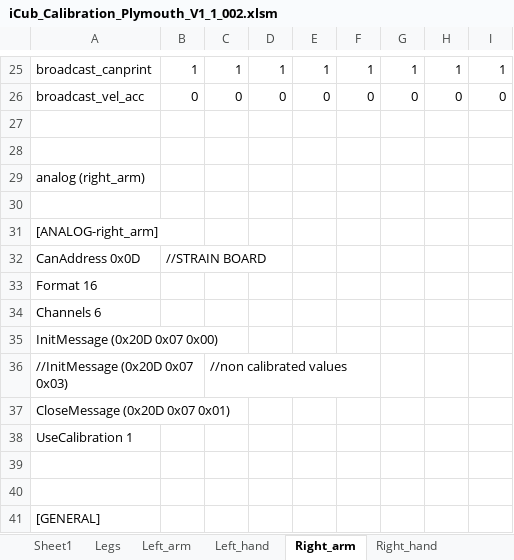
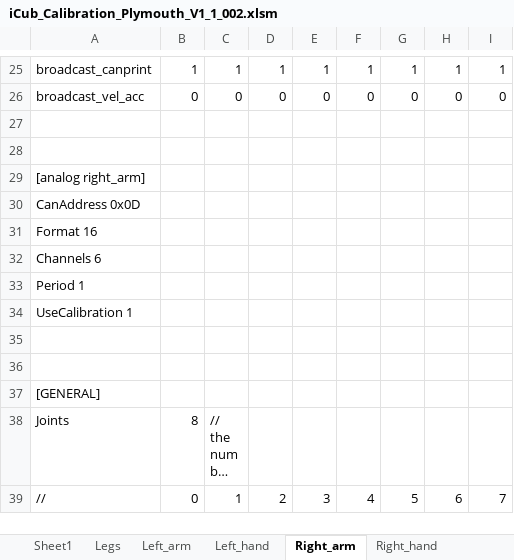
Before and after one commit to robotology/icub-main, an Excel workbook: app/iCubPlymouth01/conf/iCub_Calibration_Plymouth_V1_1_002.xlsm, sheet Right_arm, drawn as a sheet; only a part is shown, gaps mark what is left out; the shorter side is filled out with more unchanged rows; long unchanged cells end in …; values as stored, in another font and other column widths than the file's, no borders; removed rows and columns are numbered as before the commit, all else as after; the diff names each change by its address in the sheet, - before the commit and + after, or states it on an @@ line.

Commit message:
modified the parameters of the analog sensors initialization
svn path=/trunk/iCub/; revision=6890

```diff
--- a/app/iCubPlymouth01/conf/iCub_Calibration_Plymouth_V1_1_002.xlsm (sheet Right_arm)
+++ b/app/iCubPlymouth01/conf/iCub_Calibration_Plymouth_V1_1_002.xlsm (sheet Right_arm)
-A29: analog (right_arm)
+A29: [analog right_arm]
-row 30: (empty)
-row 31: [ANALOG-right_arm]
-B30: //STRAIN BOARD
+B30: (empty)
-A33: InitMessage (0x20D 0x07 0x00)
+A33: Period 1
-row 36: //InitMessage (0x20D 0x07 0x03) |  | //non calibrated values
-row 37: CloseMessage (0x20D 0x07 0x01)
```
Also changed, not shown: sheet Legs, sheet Left_hand, sheet Left_arm, sheet Right_hand, formulas that keep their value, 10 other files.
